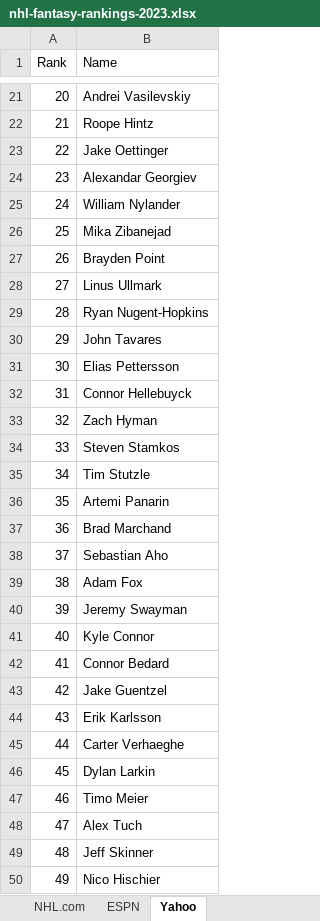
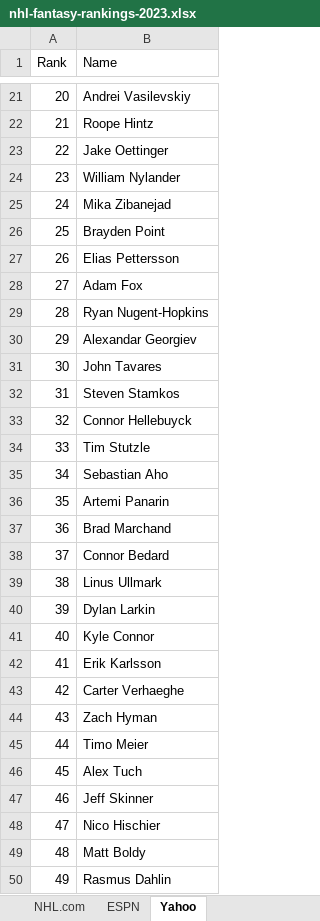
Before and after one commit to alexrnguyen/nhl-fantasy-scraper, an Excel workbook: nhl-fantasy-rankings-2023.xlsx, sheet Yahoo, drawn as a sheet; only a part is shown, gaps mark what is left out; values as stored, in another font and other column widths than the file's, no borders; the diff covers the shown part only; the diff names each change by its address in the sheet, - before the commit and + after, or states it on an @@ line.

```diff
--- a/nhl-fantasy-rankings-2023.xlsx (sheet Yahoo)
+++ b/nhl-fantasy-rankings-2023.xlsx (sheet Yahoo)
-B24 (Name): Alexandar Georgiev
+B24 (Name): William Nylander
-B25 (Name): William Nylander
+B25 (Name): Mika Zibanejad
-B26 (Name): Mika Zibanejad
+B26 (Name): Brayden Point
-B27 (Name): Brayden Point
+B27 (Name): Elias Pettersson
-B28 (Name): Linus Ullmark
+B28 (Name): Adam Fox
-B30 (Name): John Tavares
+B30 (Name): Alexandar Georgiev
-B31 (Name): Elias Pettersson
+B31 (Name): John Tavares
-B32 (Name): Connor Hellebuyck
+B32 (Name): Steven Stamkos
-B33 (Name): Zach Hyman
+B33 (Name): Connor Hellebuyck
-B34 (Name): Steven Stamkos
+B34 (Name): Tim Stutzle
-B35 (Name): Tim Stutzle
+B35 (Name): Sebastian Aho
-B38 (Name): Sebastian Aho
+B38 (Name): Connor Bedard
-B39 (Name): Adam Fox
+B39 (Name): Linus Ullmark
-B40 (Name): Jeremy Swayman
+B40 (Name): Dylan Larkin
-B42 (Name): Connor Bedard
+B42 (Name): Erik Karlsson
-B43 (Name): Jake Guentzel
+B43 (Name): Carter Verhaeghe
-B44 (Name): Erik Karlsson
+B44 (Name): Zach Hyman
-B45 (Name): Carter Verhaeghe
+B45 (Name): Timo Meier
-B46 (Name): Dylan Larkin
+B46 (Name): Alex Tuch
-B47 (Name): Timo Meier
+B47 (Name): Jeff Skinner
-B48 (Name): Alex Tuch
+B48 (Name): Nico Hischier
-B49 (Name): Jeff Skinner
+B49 (Name): Matt Boldy
-B50 (Name): Nico Hischier
+B50 (Name): Rasmus Dahlin
```
Also changed, not shown: 137 edited cells elsewhere in this sheet, sheet Average Rankings, 2 other files.
